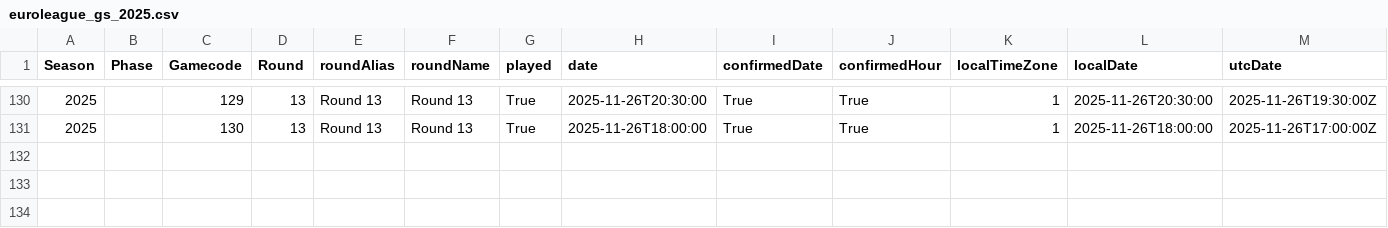
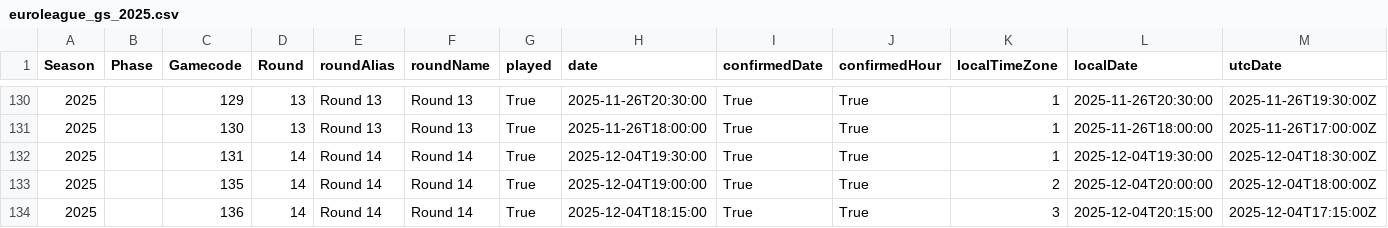
Before and after one commit to gpain1999/Euroleague_Eurocup_Analyses, a CSV file: datas/euroleague_gs_2025.csv, drawn as a sheet; only a part is shown, gaps mark what is left out; rows hold the shown columns only; the diff names each change by its address in the sheet, - before the commit and + after, or states it on an @@ line.

```diff
--- a/datas/euroleague_gs_2025.csv
+++ b/datas/euroleague_gs_2025.csv
+row 132: 2025 |  | 131 | 14 | Round 14 | Round 14 | True | 2025-12-04T19:30:00 | True | True | 1 | 2025-12-04T19:30:00 | 2025-12-04T18:30:00Z
+row 133: 2025 |  | 135 | 14 | Round 14 | Round 14 | True | 2025-12-04T19:00:00 | True | True | 2 | 2025-12-04T20:00:00 | 2025-12-04T18:00:00Z
+row 134: 2025 |  | 136 | 14 | Round 14 | Round 14 | True | 2025-12-04T18:15:00 | True | True | 3 | 2025-12-04T20:15:00 | 2025-12-04T17:15:00Z
```
Also changed, not shown: datas/euroleague_PER_2025.csv, datas/euroleague_PER_2025_round.csv, 7 other files.
